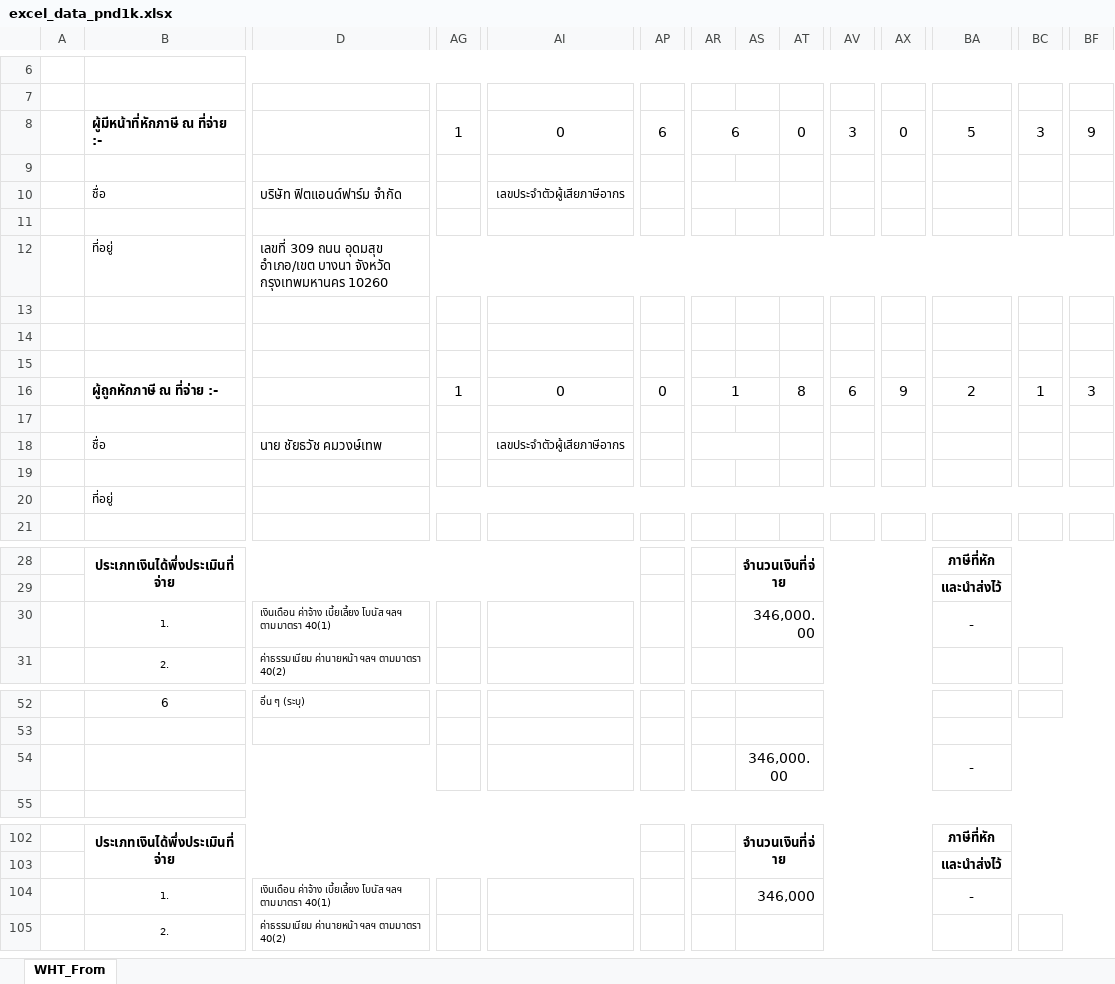
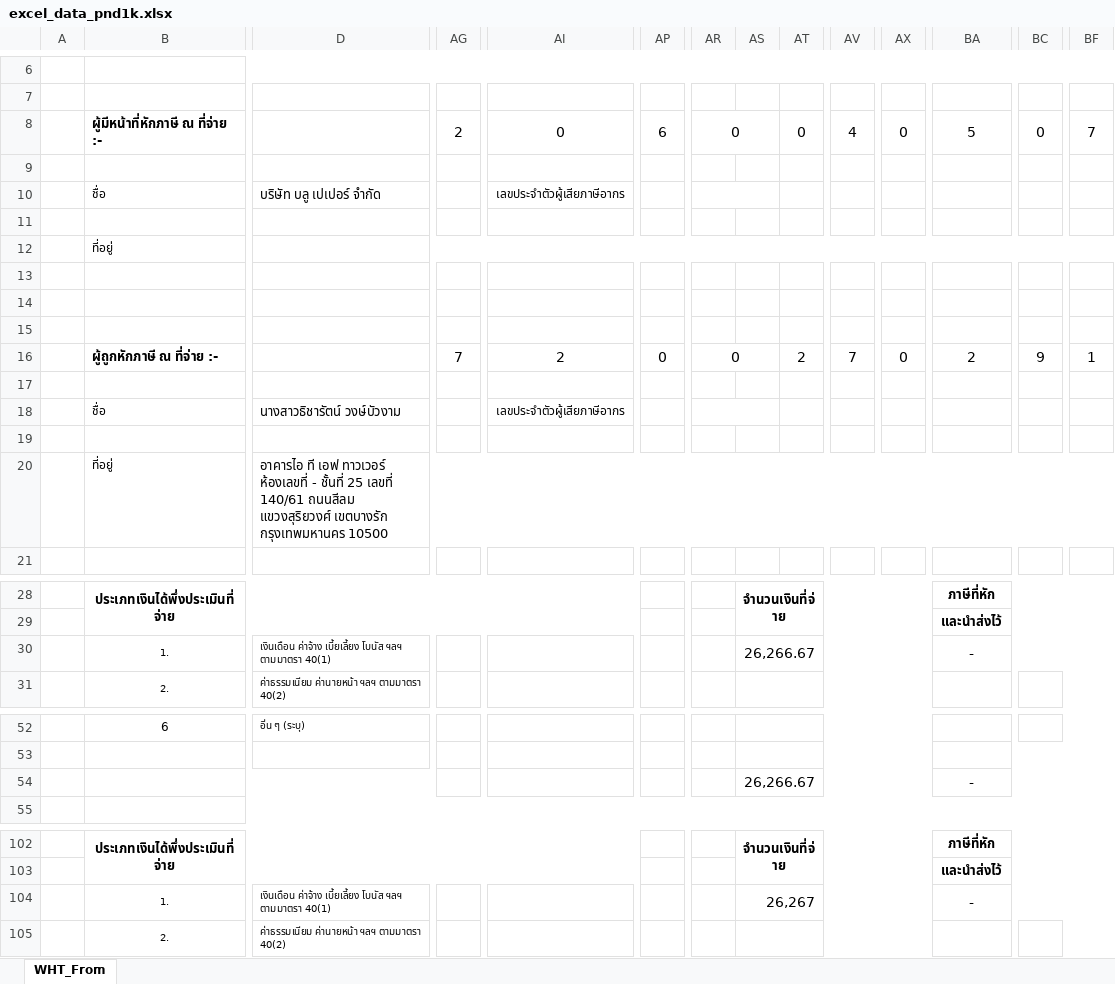
Before and after one commit to BuildmeupM/Bot_Server, an Excel workbook: Excel_pnd1k/excel_data_pnd1k.xlsx, sheet WHT_From, drawn as a sheet; only a part is shown, gaps mark what is left out; values as stored, in another font and other column widths than the file's, no borders; charts and pictures and conditional formats not drawn; removed rows and columns are numbered as before the commit, all else as after; rows hold the shown columns only; the diff covers the shown part only; the diff names each change by its address in the sheet, - before the commit and + after, or states it on an @@ line.

```diff
--- a/Excel_pnd1k/excel_data_pnd1k.xlsx (sheet WHT_From)
+++ b/Excel_pnd1k/excel_data_pnd1k.xlsx (sheet WHT_From)
-AG8: 1
+AG8: 2
-AR8: 6
+AR8: 0
-AV8: 3
+AV8: 4
-BC8: 3
+BC8: 0
-BF8: 9
+BF8: 7
-D10: บริษัท ฟิตแอนด์ฟาร์ม จำกัด
+D10: บริษัท บลู เปเปอร์ จำกัด
-D12: เลขที่ 309 ถนน อุดมสุข อำเภอ/เขต บางนา จังหวัด กรุงเทพมหานคร 10260
+D12: (empty)
-row 16:  | ผู้ถูกหักภาษี ณ ที่จ่าย :- |  | 1 | 0 | 0 | 1 |  | 8 | 6 | 9 | 2 | 1 | 3
+row 16:  | ผู้ถูกหักภาษี ณ ที่จ่าย :- |  | 7 | 2 | 0 | 0 |  | 2 | 7 | 0 | 2 | 9 | 1
-D18: นาย ชัยธวัช คมวงษ์เทพ
+D18: นางสาวธิชารัตน์ วงษ์บัวงาม
-D20: (empty)
+D20: อาคารไอ ที เอฟ ทาวเวอร์ ห้องเลขที่ - ชั้นที่ 25 เลขที่ 140/61 ถนนสีลม แขวงสุริยวงศ์ เขตบางรัก กรุงเทพมหานคร 10500
-AS30: 346,000.00
+AS30: 26,266.67
-AS54: 346,000.00
+AS54: 26,266.67
-AS104: 346,000
+AS104: 26,267
```
Also changed, not shown: 1 added row, 1 removed row and 10 edited cells elsewhere in this sheet, 52 other files.
